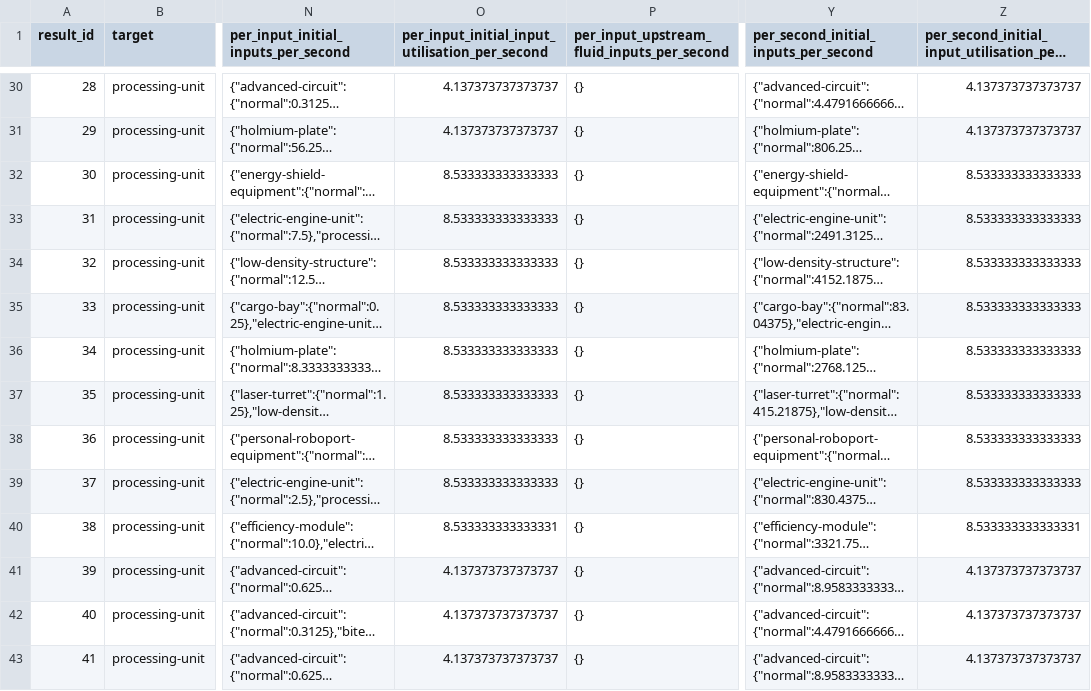
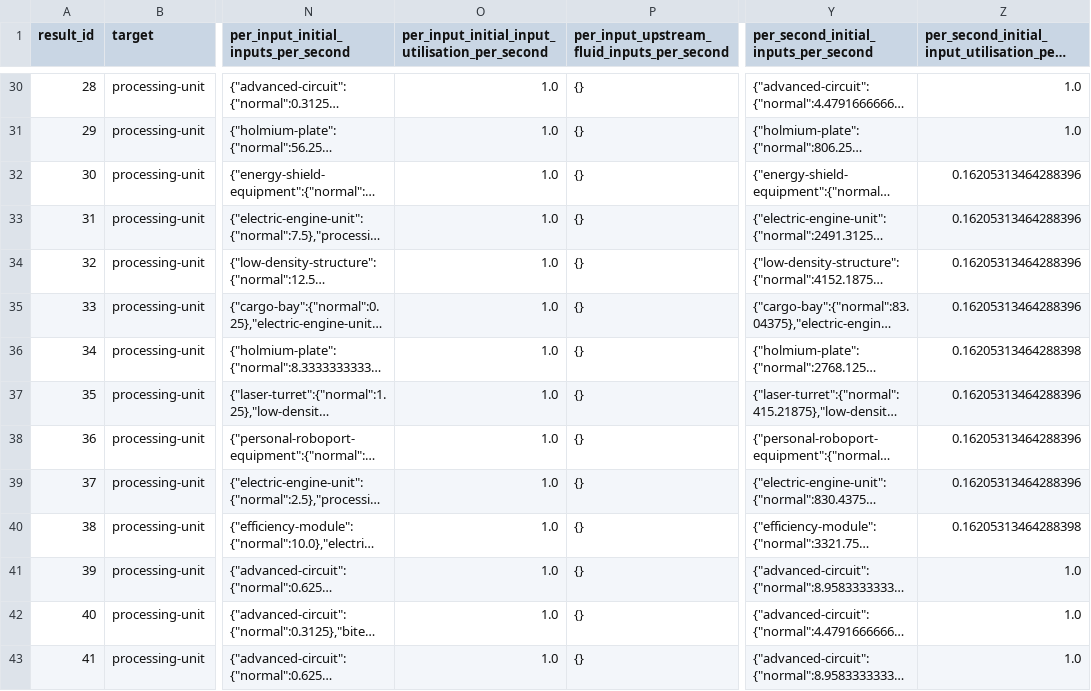
Before and after one commit to Max-Hawkins12/Factorio-quality-benchmarker, a CSV file: data/results/results.csv, drawn as a sheet; only a part is shown, gaps mark what is left out; long unchanged cells end in …; the diff covers the shown part only; the diff names each change by its address in the sheet, - before the commit and + after, or states it on an @@ line.

```diff
--- a/data/results/results.csv
+++ b/data/results/results.csv
-O30:O31: 4.137373737373737
+O30:O31: 1.0
-Z30:Z31: 4.137373737373737
+Z30:Z31: 1.0
-O32:O39: 8.533333333333333
+O32:O39: 1.0
-Z32:Z35: 8.533333333333333
+Z32:Z35: 0.16205313464288396
-Z36: 8.533333333333333
+Z36: 0.16205313464288398
-Z37:Z39: 8.533333333333333
+Z37:Z39: 0.16205313464288396
-O40: 8.533333333333331
+O40: 1.0
-Z40: 8.533333333333331
+Z40: 0.16205313464288398
-O41:O43: 4.137373737373737
+O41:O43: 1.0
-Z41:Z43: 4.137373737373737
+Z41:Z43: 1.0
```
Also changed, not shown: 78 edited cells elsewhere in this file, 5 other files.
